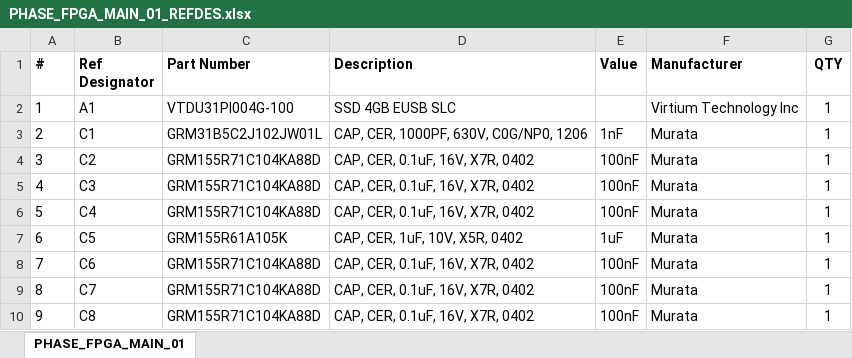
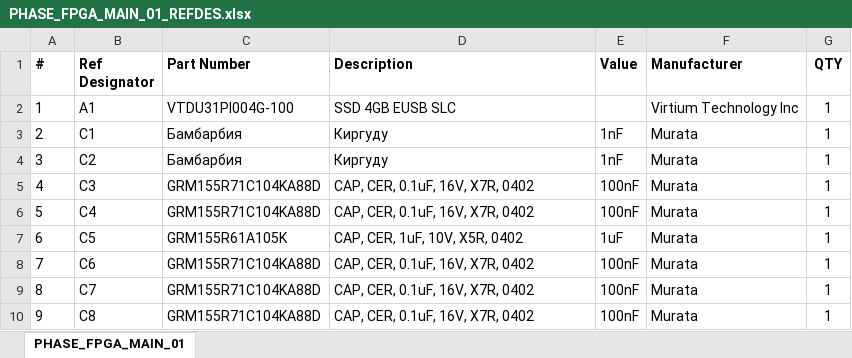
Before and after one commit to pivleonid/gp, an Excel workbook: PHASE_FPGA_MAIN_01_REFDES.xlsx, sheet PHASE_FPGA_MAIN_01, drawn as a sheet; only a part is shown; values as stored, in another font and other column widths than the file's, no borders; the diff names each change by its address in the sheet, - before the commit and + after, or states it on an @@ line.

```diff
--- a/PHASE_FPGA_MAIN_01_REFDES.xlsx (sheet PHASE_FPGA_MAIN_01)
+++ b/PHASE_FPGA_MAIN_01_REFDES.xlsx (sheet PHASE_FPGA_MAIN_01)
-C3 (Part Number): GRM31B5C2J102JW01L
+C3 (Part Number): Бамбарбия
-D3 (Description): CAP, CER, 1000PF, 630V, C0G/NP0, 1206
+D3 (Description): Киргуду
-C4 (Part Number): GRM155R71C104KA88D
+C4 (Part Number): Бамбарбия
-D4 (Description): CAP, CER, 0.1uF, 16V, X7R, 0402
+D4 (Description): Киргуду
-E4 (Value): 100nF
+E4 (Value): 1nF
```
Also changed, not shown: 3 other files.
